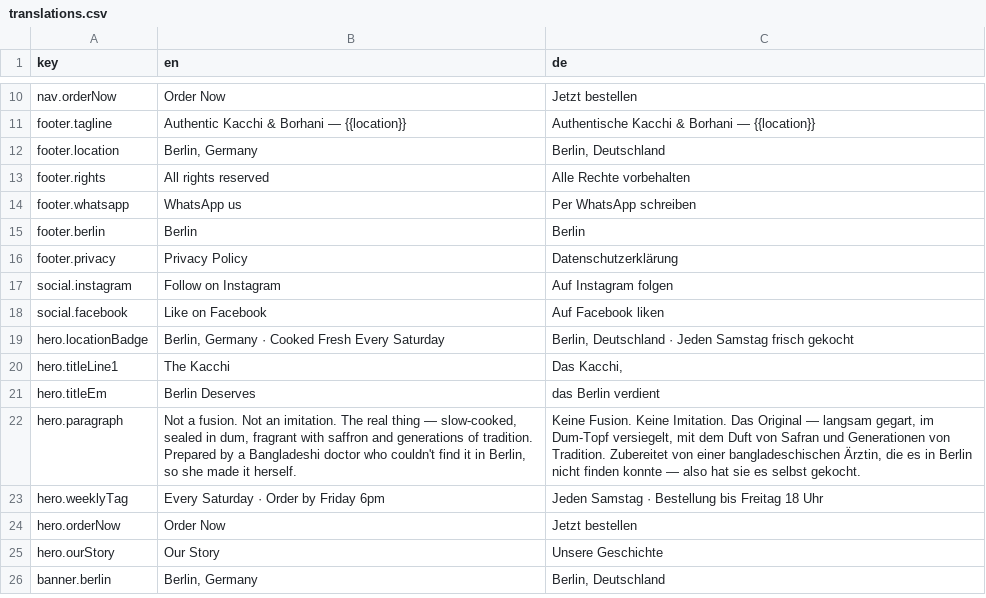
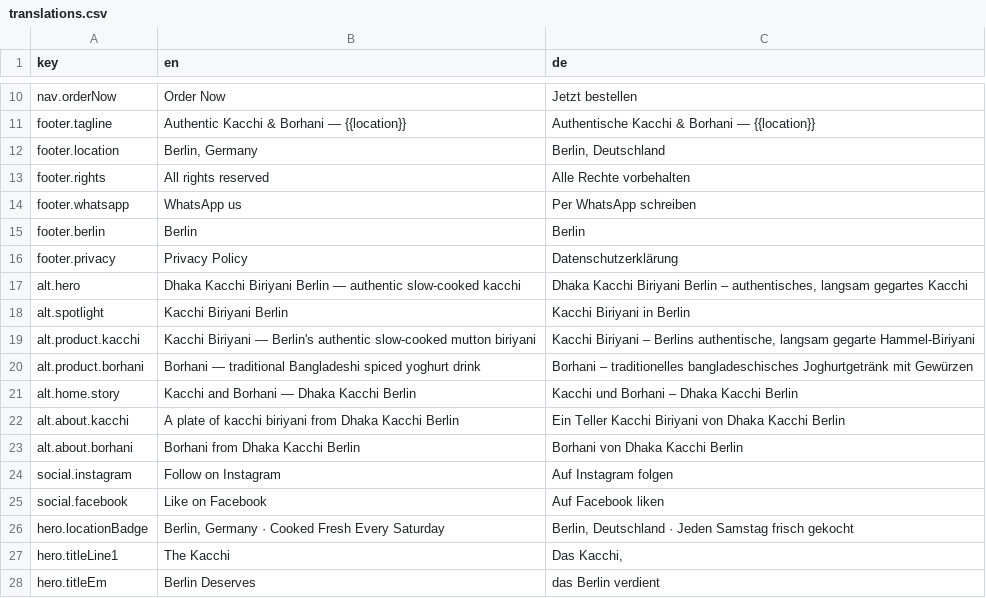
Before and after one commit to shadmanArko/dhaka-kacchi-connect, a CSV file: src/locales/translations.csv, drawn as a sheet; only a part is shown, gaps mark what is left out; the shorter side is filled out with more unchanged rows.

```diff
--- a/src/locales/translations.csv
+++ b/src/locales/translations.csv
@@ -16,2 +16,9 @@ key,en,de
 "footer.privacy","Privacy Policy","Datenschutzerklärung"
+"alt.hero","Dhaka Kacchi Biriyani Berlin — authentic slow-cooked kacchi","Dhaka Kacchi Biriyani Berlin – authentisches, langsam gegartes Kacchi"
+"alt.spotlight","Kacchi Biriyani Berlin","Kacchi Biriyani in Berlin"
+"alt.product.kacchi","Kacchi Biriyani — Berlin's authentic slow-cooked mutton biriyani","Kacchi Biriyani – Berlins authentische, langsam gegarte Hammel-Biriyani"
+"alt.product.borhani","Borhani — traditional Bangladeshi spiced yoghurt drink","Borhani – traditionelles bangladeschisches Joghurtgetränk mit Gewürzen"
+"alt.home.story","Kacchi and Borhani — Dhaka Kacchi Berlin","Kacchi und Borhani – Dhaka Kacchi Berlin"
+"alt.about.kacchi","A plate of kacchi biriyani from Dhaka Kacchi Berlin","Ein Teller Kacchi Biriyani von Dhaka Kacchi Berlin"
+"alt.about.borhani","Borhani from Dhaka Kacchi Berlin","Borhani von Dhaka Kacchi Berlin"
 "social.instagram","Follow on Instagram","Auf Instagram folgen"
```
Also changed, not shown: 42 other files.
